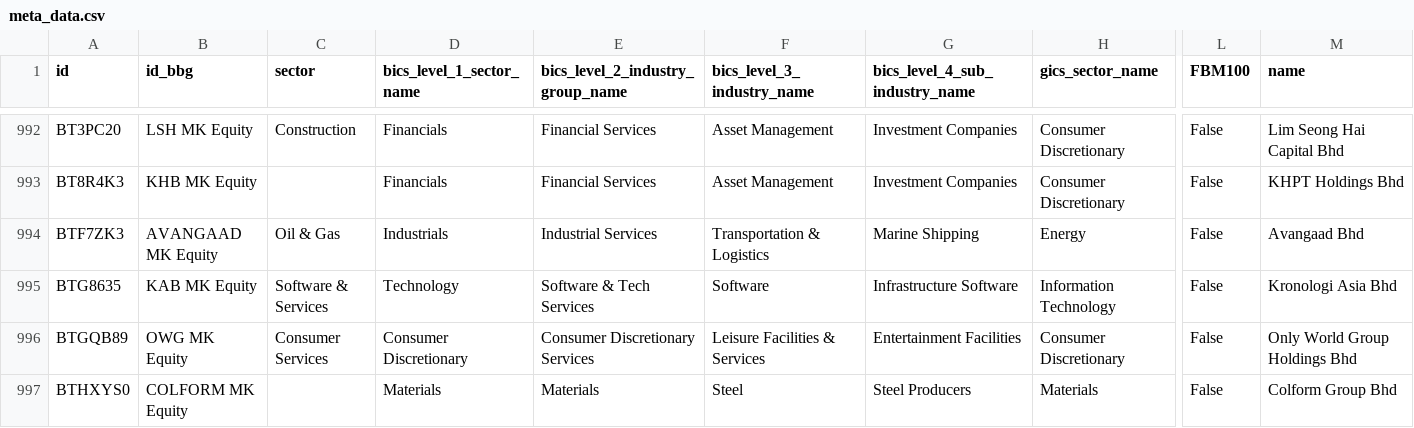
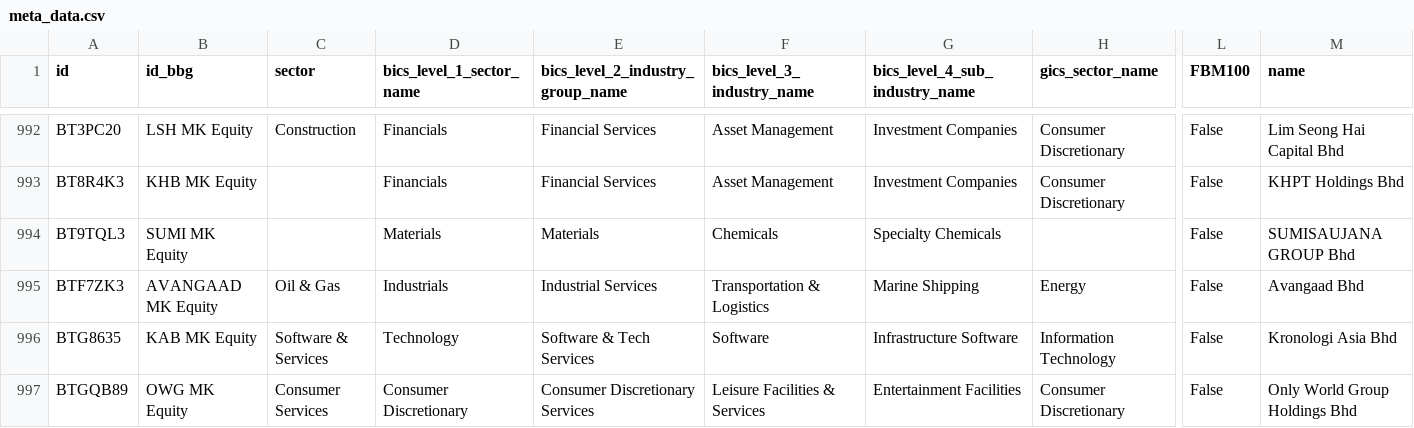
Before and after one commit to etq-quant/bursa, a CSV file: data/meta_data.csv, drawn as a sheet; only a part is shown, gaps mark what is left out; the shorter side is filled out with more unchanged rows; rows hold the shown columns only; the diff names each change by its address in the sheet, - before the commit and + after, or states it on an @@ line.

Commit message:
[bot] commit

```diff
--- a/data/meta_data.csv
+++ b/data/meta_data.csv
+row 994: BT9TQL3 | SUMI MK Equity |  | Materials | Materials | Chemicals | Specialty Chemicals |  | False | SUMISAUJANA GROUP Bhd
```
